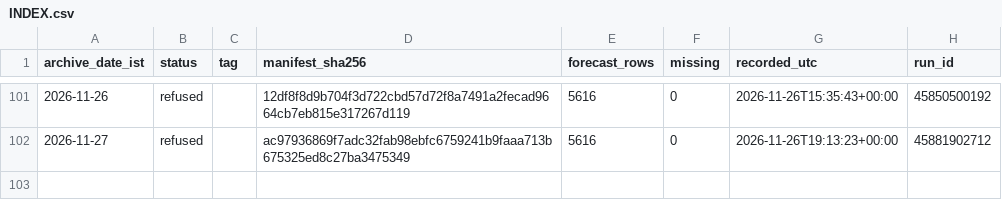
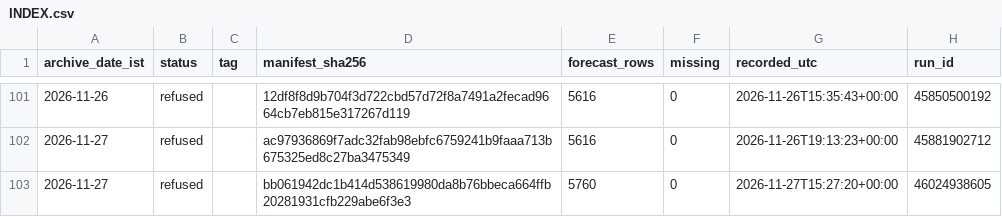
Before and after one commit to gnmcool/bharat-weather-intelligence-v2, a CSV file: INDEX.csv, drawn as a sheet; only a part is shown, gaps mark what is left out; the diff names each change by its address in the sheet, - before the commit and + after, or states it on an @@ line.

Commit message:
archive: refused 2026-11-27 (run 46024938605, inject=none)

```diff
--- a/INDEX.csv
+++ b/INDEX.csv
+row 103: 2026-11-27 | refused |  | bb061942dc1b414d538619980da8b76bbeca664ffb20281931cfb229abe6f3e3 | 5760 | 0 | 2026-11-27T15:27:20+00:00 | 46024938605
```
Also changed, not shown: 1 other file.
